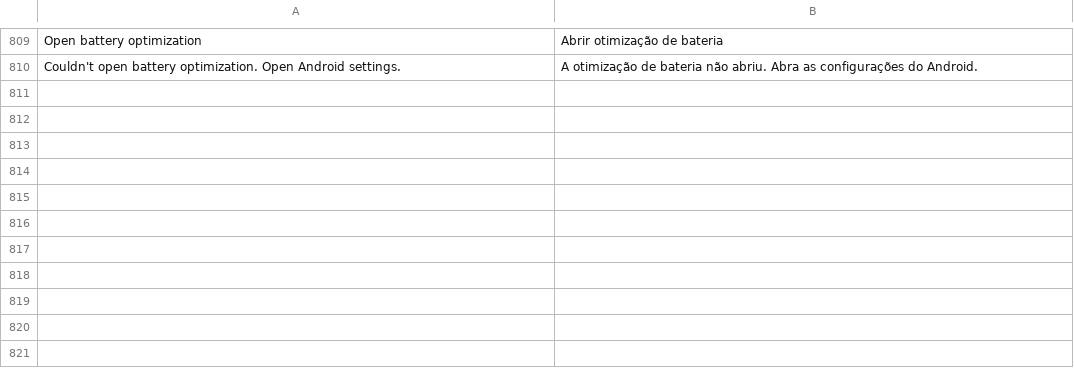
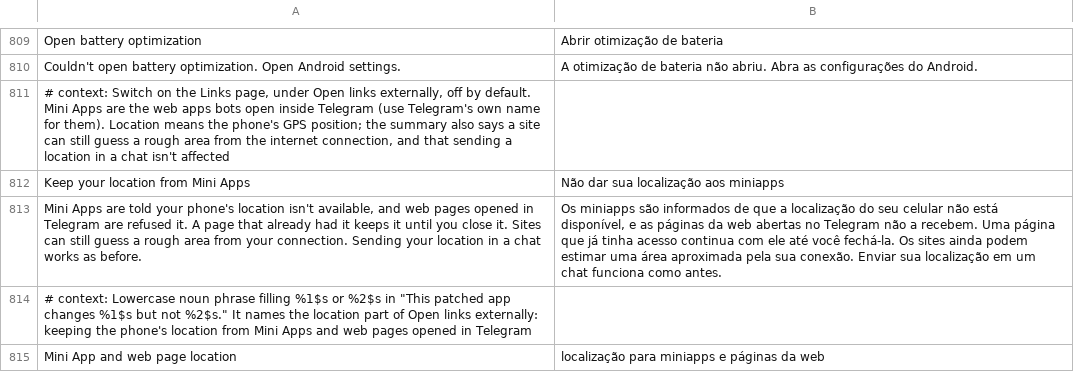
Before and after one commit to SysAdminDoc/HushTelegram, a TSV file: extensions/shared/library/src/main/l10n/pt-rBR.tsv, drawn as a sheet; only a part is shown, gaps mark what is left out; the diff names each change by its address in the sheet, - before the commit and + after, or states it on an @@ line.

Commit message:
feat(links): keep the phone's location from Mini Apps and web pages
Open links externally gets a second switch, Keep your location from
Mini Apps, off by default. It covers both ways a page inside Telegram
can ask for location:

- Mini Apps ask through Telegram's bot location manager. Its GPS check
  answers no, so the Mini App hears location isn't available and Android
  is never asked; a fix already on its way from an earlier request goes
  out as unavailable too.
- Web pages ask through the WebView's geolocation prompt. The prompt
  refuses the page without Telegram's dialog, and a dialog already open
  answers no whatever is tapped. A page allowed before the switch went
  on keeps its answer until it's closed; Telegram never lets the WebView
  retain one, and the row says so.

The patch finds each host by shape and refuses the location part before
editing anything when a shape differs, with a warning; link routing goes
in either way, and the row and capability stay off. The catalog stays
frozen: the patch's description is unchanged and the release-time note
is in ROADMAP's owed checks.

Tests: new MiniAppLocationTest and MiniAppLocationFixtureTest (both
pinned builds). PausedHooksTest gains the location probes, because the
family now has a second switch its probes must cover;
HushTelegramPreferenceFragmentTest checks the new row's text and
default; SettingsBackupTest's allowlist gains the new switch, because
backups carry it.

```diff
--- a/extensions/shared/library/src/main/l10n/pt-rBR.tsv
+++ b/extensions/shared/library/src/main/l10n/pt-rBR.tsv
+row 811: # context: Switch on the Links page, under Open links externally, off by default. Mini Apps are the web apps bots open inside Telegram (use Telegram's own name for them). Location means the phone's GPS position; the summary also says a site can still guess a rough area from the internet connection, and that sending a location in a chat isn't affected
+row 812: Keep your location from Mini Apps | Não dar sua localização aos miniapps
+row 813: Mini Apps are told your phone's location isn't available, and web pages opened in Telegram are refused it. A page that already had it keeps it until you close it. Sites can still guess a rough area from your connection. Sending your location in a chat works as before. | Os miniapps são informados de que a localização do seu celular não está disponível, e as páginas da web abertas no Telegram não a recebem. Uma página que já tinha acesso continua com ele até você fechá-la. Os sites ainda podem estimar uma área aproximada pela sua conexão. Enviar sua localização em um chat funciona como antes.
+row 814: # context: Lowercase noun phrase filling %1$s or %2$s in "This patched app changes %1$s but not %2$s." It names the location part of Open links externally: keeping the phone's location from Mini Apps and web pages opened in Telegram
+row 815: Mini App and web page location | localização para miniapps e páginas da web
```
Also changed, not shown: extensions/shared/library/src/main/l10n/de.tsv, extensions/shared/library/src/main/l10n/es.tsv, 19 other files.
